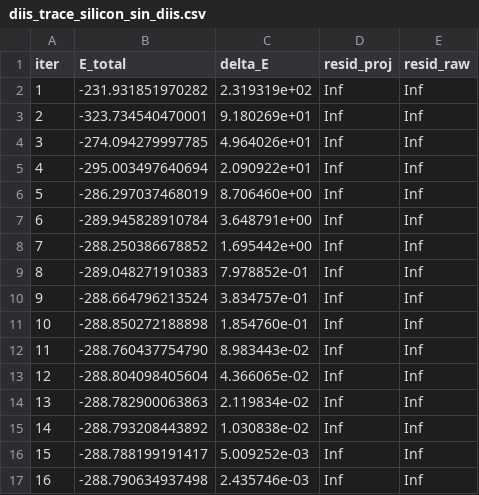
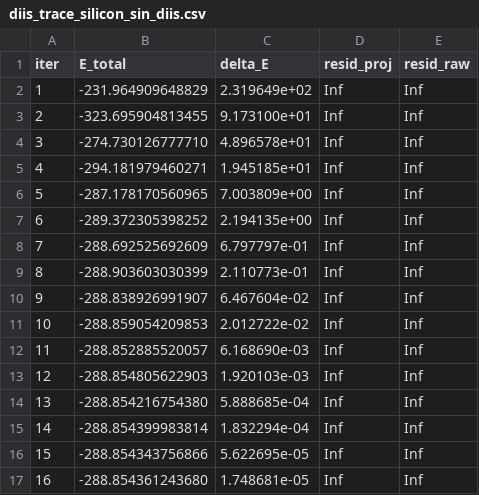
Before and after one commit to recore799/AtomicSplines, a CSV file: benchmarks/np2_sequence/diis_trace_silicon_sin_diis.csv, drawn as a sheet; only a part is shown; the diff covers the shown part only.

```diff
--- a/benchmarks/np2_sequence/diis_trace_silicon_sin_diis.csv
+++ b/benchmarks/np2_sequence/diis_trace_silicon_sin_diis.csv
@@ -1,17 +1,17 @@
 iter,E_total,delta_E,resid_proj,resid_raw
-1,-231.931851970282,2.319319e+02,Inf,Inf
-2,-323.734540470001,9.180269e+01,Inf,Inf
-3,-274.094279997785,4.964026e+01,Inf,Inf
-4,-295.003497640694,2.090922e+01,Inf,Inf
-5,-286.297037468019,8.706460e+00,Inf,Inf
-6,-289.945828910784,3.648791e+00,Inf,Inf
-7,-288.250386678852,1.695442e+00,Inf,Inf
-8,-289.048271910383,7.978852e-01,Inf,Inf
-9,-288.664796213524,3.834757e-01,Inf,Inf
-10,-288.850272188898,1.854760e-01,Inf,Inf
-11,-288.760437754790,8.983443e-02,Inf,Inf
-12,-288.804098405604,4.366065e-02,Inf,Inf
-13,-288.782900063863,2.119834e-02,Inf,Inf
-14,-288.793208443892,1.030838e-02,Inf,Inf
-15,-288.788199191417,5.009252e-03,Inf,Inf
-16,-288.790634937498,2.435746e-03,Inf,Inf
+1,-231.964909648829,2.319649e+02,Inf,Inf
+2,-323.695904813455,9.173100e+01,Inf,Inf
+3,-274.730126777710,4.896578e+01,Inf,Inf
+4,-294.181979460271,1.945185e+01,Inf,Inf
+5,-287.178170560965,7.003809e+00,Inf,Inf
+6,-289.372305398252,2.194135e+00,Inf,Inf
+7,-288.692525692609,6.797797e-01,Inf,Inf
+8,-288.903603030399,2.110773e-01,Inf,Inf
+9,-288.838926991907,6.467604e-02,Inf,Inf
+10,-288.859054209853,2.012722e-02,Inf,Inf
+11,-288.852885520057,6.168690e-03,Inf,Inf
+12,-288.854805622903,1.920103e-03,Inf,Inf
+13,-288.854216754380,5.888685e-04,Inf,Inf
+14,-288.854399983814,1.832294e-04,Inf,Inf
+15,-288.854343756866,5.622695e-05,Inf,Inf
+16,-288.854361243680,1.748681e-05,Inf,Inf
```
Also changed, not shown: 13 removed rows and 22 edited cells elsewhere in this file, benchmarks/np2_sequence/diis_trace_carbon_con_diis.csv, benchmarks/np2_sequence/diis_trace_carbon_sin_diis.csv, 8 other files.
